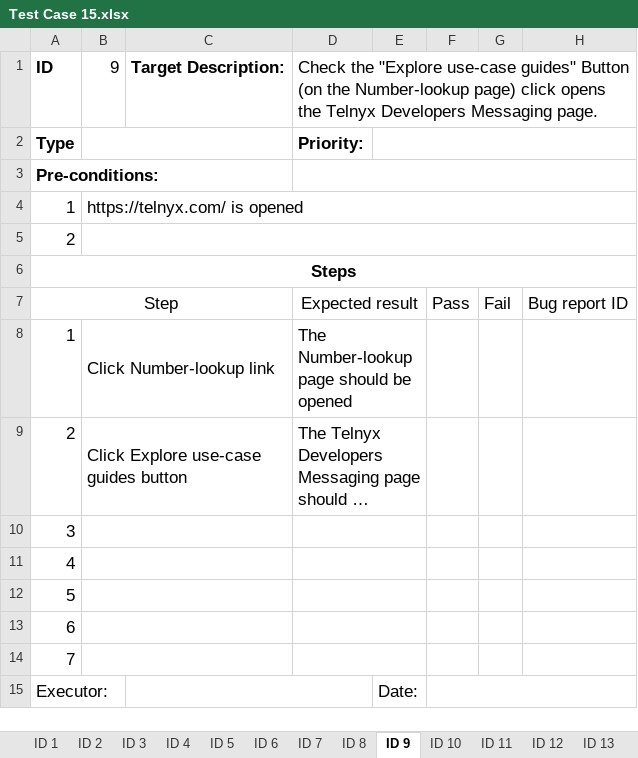
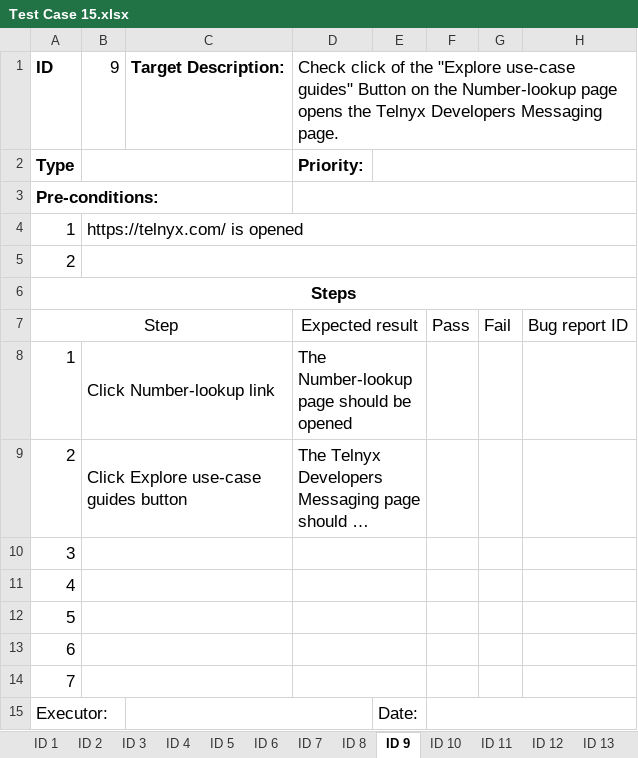
Before and after one commit to PZhannet/PZhannet-CypressCucumberTelnyx, an Excel workbook: TestCase/Test Case 15.xlsx, sheet ID 9, drawn as a sheet; long unchanged cells end in …; values as stored, in another font and other column widths than the file's, no borders; the diff names each change by its address in the sheet, - before the commit and + after, or states it on an @@ line.

```diff
--- a/TestCase/Test Case 15.xlsx (sheet ID 9)
+++ b/TestCase/Test Case 15.xlsx (sheet ID 9)
-D1: Check the "Explore use-case guides" Button (on the Number-lookup page) click opens the…
+D1: Check click of the "Explore use-case guides" Button on the Number-lookup page opens the…
```
Also changed, not shown: sheet ID 7, sheet ID 12, sheet ID 10, sheet ID 6, sheet ID 4, sheet ID 2, 6 more sheets, charts or pictures.
